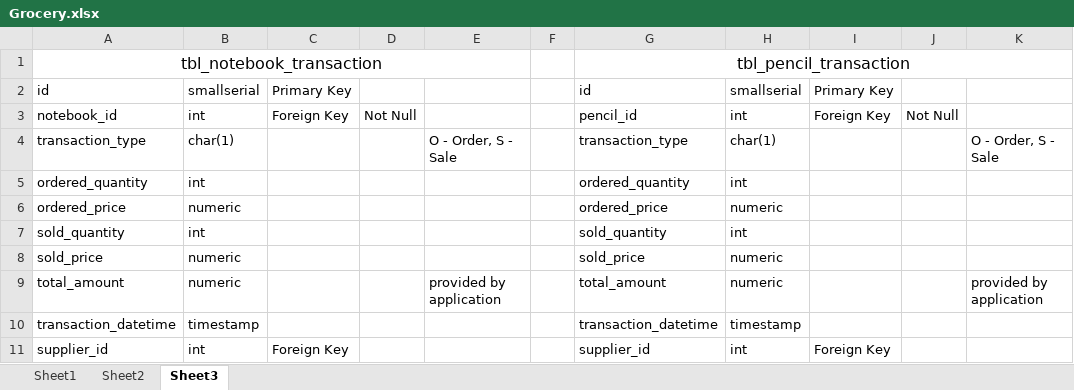
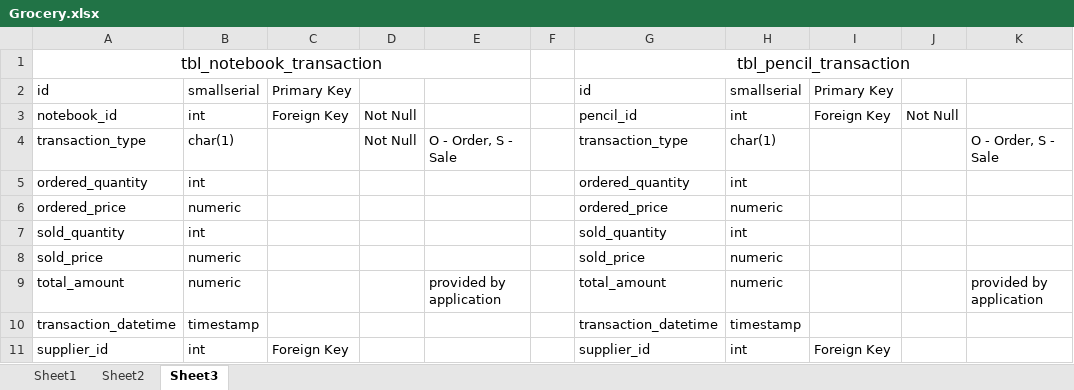
Before and after one commit to VijayPatil86/grocery_system_db, an Excel workbook: Grocery.xlsx, sheet Sheet3, drawn as a sheet; values as stored, in another font and other column widths than the file's, no borders; the diff names each change by its address in the sheet, - before the commit and + after, or states it on an @@ line.

```diff
--- a/Grocery.xlsx (sheet Sheet3)
+++ b/Grocery.xlsx (sheet Sheet3)
-D4: (empty)
+D4: Not Null
```
Also changed, not shown: sheet Sheet2.
